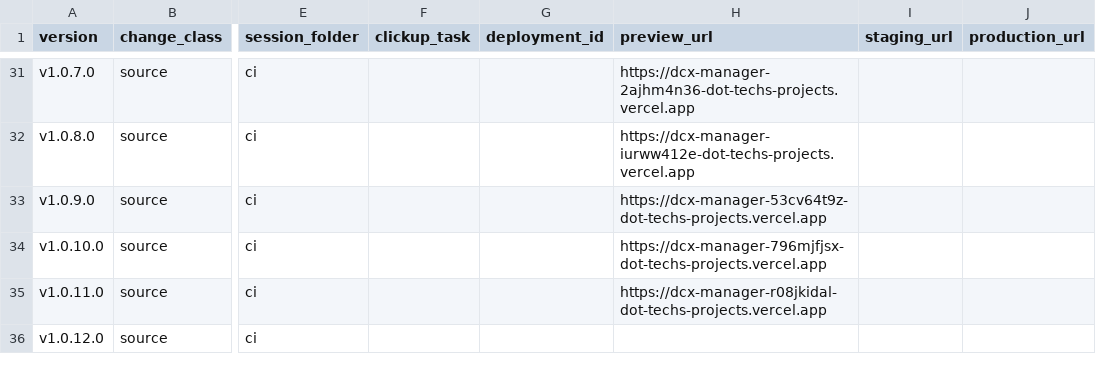
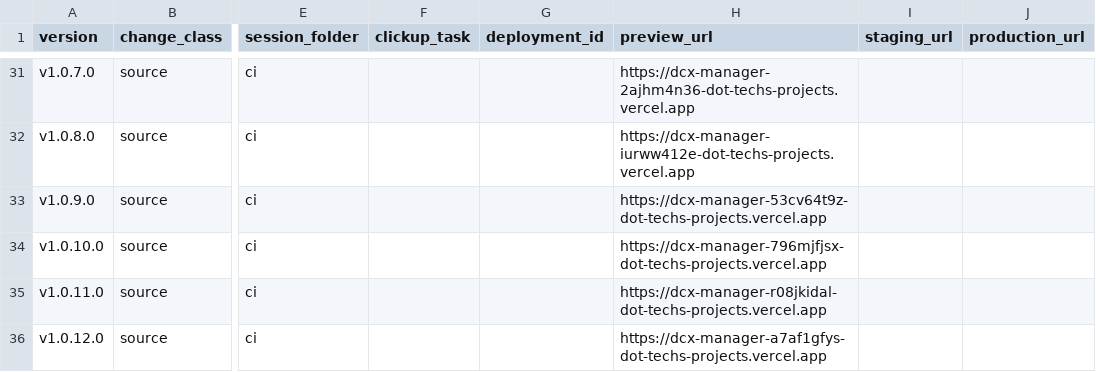
Before and after one commit to tech557/dcx-manager, a CSV file: docs/releases/registry.csv, drawn as a sheet; only a part is shown, gaps mark what is left out; the diff names each change by its address in the sheet, - before the commit and + after, or states it on an @@ line.

```diff
--- a/docs/releases/registry.csv
+++ b/docs/releases/registry.csv
-H36 (preview_url): (empty)
+H36 (preview_url): https://dcx-manager-a7af1gfys-dot-techs-projects.vercel.app
```
